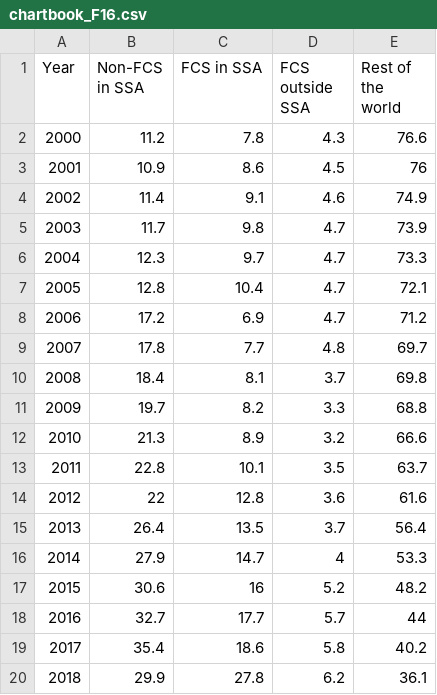
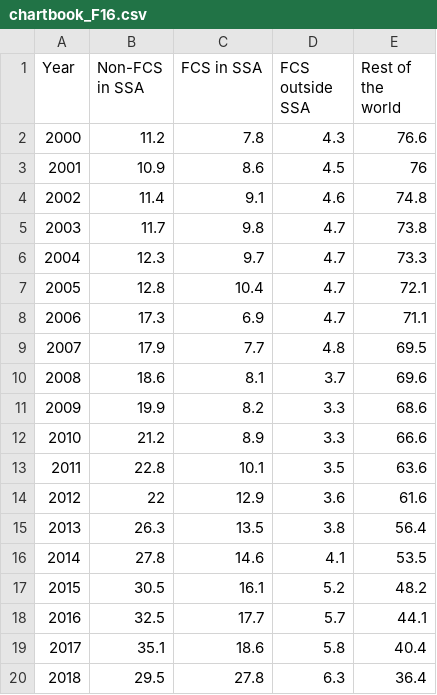
Before and after one commit to GPID-WB/pip-chartbook, a CSV file: csv/chartbook_F16.csv, drawn as a sheet; only a part is shown; the diff covers the shown part only.

Commit message:
Updated F16

```diff
--- a/csv/chartbook_F16.csv
+++ b/csv/chartbook_F16.csv
@@ -3,18 +3,18 @@ Year,Non-FCS in SSA,FCS in SSA,FCS outside SSA,Rest of the world
 2001,10.9,8.6,4.5,76
-2002,11.4,9.1,4.6,74.9
-2003,11.7,9.8,4.7,73.9
+2002,11.4,9.1,4.6,74.8
+2003,11.7,9.8,4.7,73.8
 2004,12.3,9.7,4.7,73.3
 2005,12.8,10.4,4.7,72.1
-2006,17.2,6.9,4.7,71.2
-2007,17.8,7.7,4.8,69.7
-2008,18.4,8.1,3.7,69.8
-2009,19.7,8.2,3.3,68.8
-2010,21.3,8.9,3.2,66.6
-2011,22.8,10.1,3.5,63.7
-2012,22,12.8,3.6,61.6
-2013,26.4,13.5,3.7,56.4
-2014,27.9,14.7,4,53.3
-2015,30.6,16,5.2,48.2
-2016,32.7,17.7,5.7,44
-2017,35.4,18.6,5.8,40.2
-2018,29.9,27.8,6.2,36.1
+2006,17.3,6.9,4.7,71.1
+2007,17.9,7.7,4.8,69.5
+2008,18.6,8.1,3.7,69.6
+2009,19.9,8.2,3.3,68.6
+2010,21.2,8.9,3.3,66.6
+2011,22.8,10.1,3.5,63.6
+2012,22,12.9,3.6,61.6
+2013,26.3,13.5,3.8,56.4
+2014,27.8,14.6,4.1,53.5
+2015,30.5,16.1,5.2,48.2
+2016,32.5,17.7,5.7,44.1
+2017,35.1,18.6,5.8,40.4
+2018,29.5,27.8,6.3,36.4
```
Also changed, not shown: 28 edited cells elsewhere in this file.
